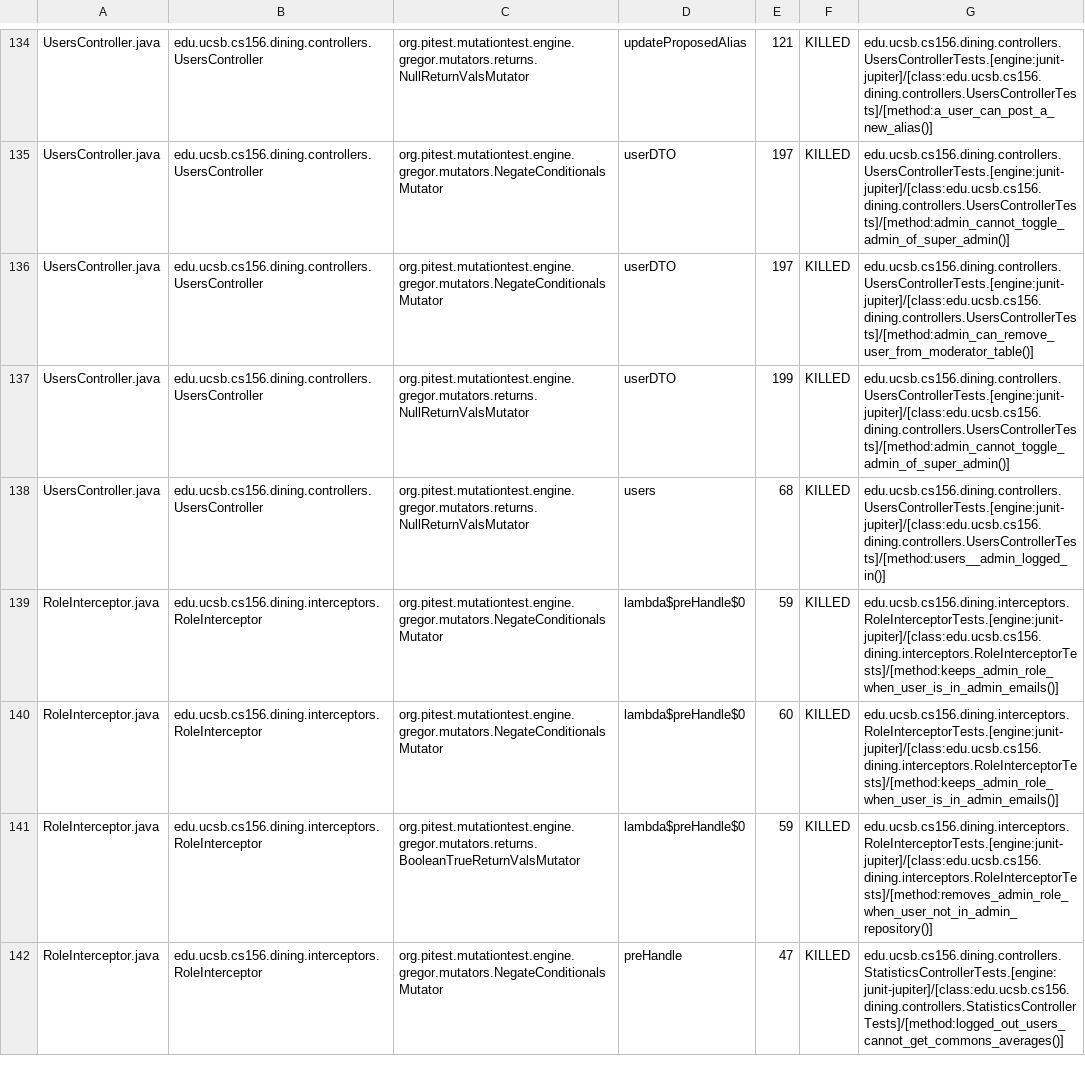
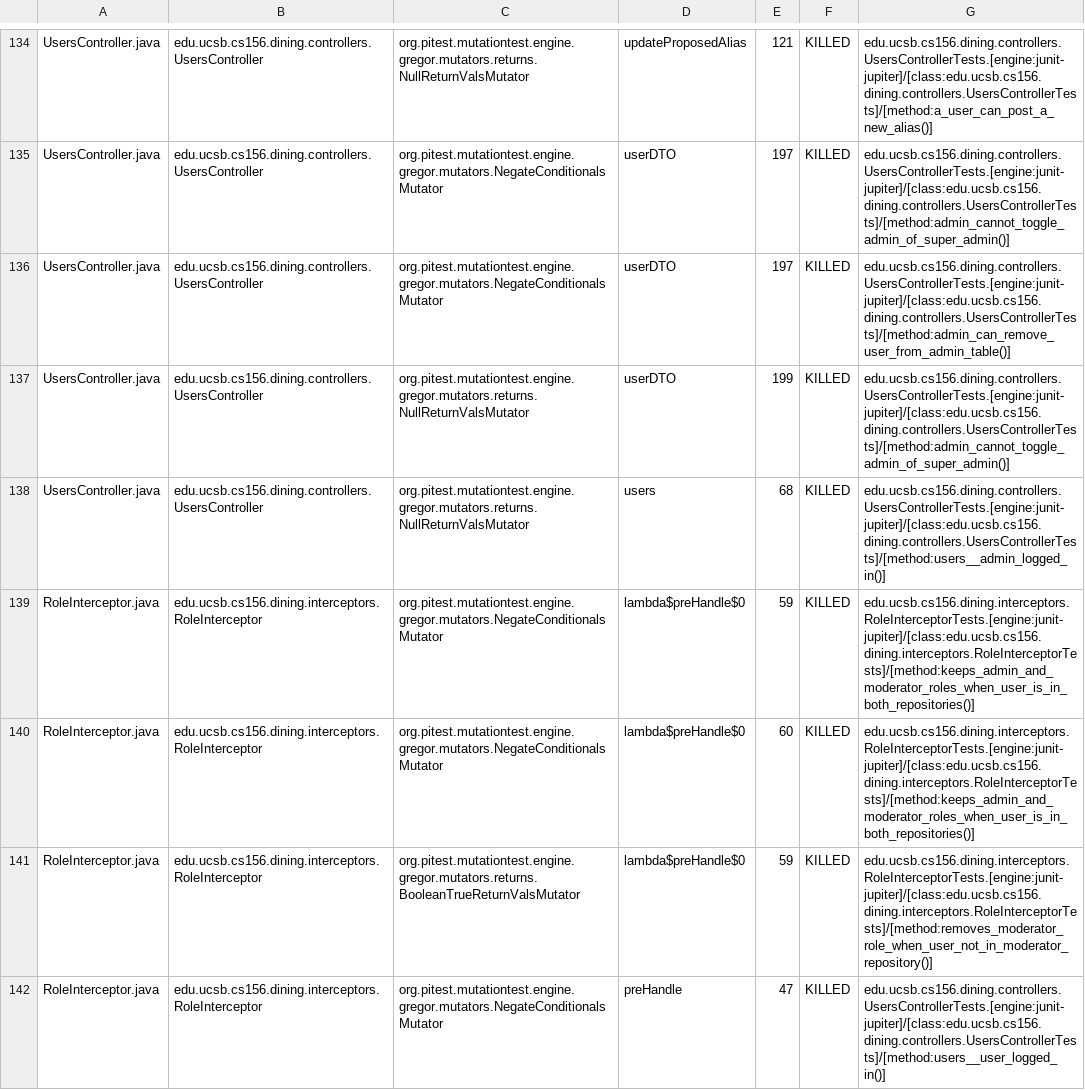
Before and after one commit to ucsb-cs156/proj-dining, a CSV file: prs/143/pitest/mutations.csv, drawn as a sheet; only a part is shown, gaps mark what is left out; the diff covers the shown part only.

Commit message:
Deploying to gh-pages from @ ucsb-cs156/proj-dining@f8fb33d49482824f0d6f15df9382ab59f37ebc0f 🚀

```diff
--- a/prs/143/pitest/mutations.csv
+++ b/prs/143/pitest/mutations.csv
@@ -135,8 +135,8 @@ UsersController.java,edu.ucsb.cs156.dining.controllers.UsersController,org.pites
 UsersController.java,edu.ucsb.cs156.dining.controllers.UsersController,org.pitest.mutationtest.engine.gregor.mutators.NegateConditionalsMutator,userDTO,197,KILLED,edu.ucsb.cs156.dining.controllers.UsersControllerTests.[engine:junit-jupiter]/[class:edu.ucsb.cs156.dining.controllers.UsersControllerTests]/[method:admin_cannot_toggle_admin_of_super_admin()]
-UsersController.java,edu.ucsb.cs156.dining.controllers.UsersController,org.pitest.mutationtest.engine.gregor.mutators.NegateConditionalsMutator,userDTO,197,KILLED,edu.ucsb.cs156.dining.controllers.UsersControllerTests.[engine:junit-jupiter]/[class:edu.ucsb.cs156.dining.controllers.UsersControllerTests]/[method:admin_can_remove_user_from_moderator_table()]
+UsersController.java,edu.ucsb.cs156.dining.controllers.UsersController,org.pitest.mutationtest.engine.gregor.mutators.NegateConditionalsMutator,userDTO,197,KILLED,edu.ucsb.cs156.dining.controllers.UsersControllerTests.[engine:junit-jupiter]/[class:edu.ucsb.cs156.dining.controllers.UsersControllerTests]/[method:admin_can_remove_user_from_admin_table()]
 UsersController.java,edu.ucsb.cs156.dining.controllers.UsersController,org.pitest.mutationtest.engine.gregor.mutators.returns.NullReturnValsMutator,userDTO,199,KILLED,edu.ucsb.cs156.dining.controllers.UsersControllerTests.[engine:junit-jupiter]/[class:edu.ucsb.cs156.dining.controllers.UsersControllerTests]/[method:admin_cannot_toggle_admin_of_super_admin()]
 UsersController.java,edu.ucsb.cs156.dining.controllers.UsersController,org.pitest.mutationtest.engine.gregor.mutators.returns.NullReturnValsMutator,users,68,KILLED,edu.ucsb.cs156.dining.controllers.UsersControllerTests.[engine:junit-jupiter]/[class:edu.ucsb.cs156.dining.controllers.UsersControllerTests]/[method:users__admin_logged_in()]
-RoleInterceptor.java,edu.ucsb.cs156.dining.interceptors.RoleInterceptor,org.pitest.mutationtest.engine.gregor.mutators.NegateConditionalsMutator,lambda$preHandle$0,59,KILLED,edu.ucsb.cs156.dining.interceptors.RoleInterceptorTests.[engine:junit-jupiter]/[class:edu.ucsb.cs156.dining.interceptors.RoleInterceptorTests]/[method:keeps_admin_role_when_user_is_in_admin_emails()]
-RoleInterceptor.java,edu.ucsb.cs156.dining.interceptors.RoleInterceptor,org.pitest.mutationtest.engine.gregor.mutators.NegateConditionalsMutator,lambda$preHandle$0,60,KILLED,edu.ucsb.cs156.dining.interceptors.RoleInterceptorTests.[engine:junit-jupiter]/[class:edu.ucsb.cs156.dining.interceptors.RoleInterceptorTests]/[method:keeps_admin_role_when_user_is_in_admin_emails()]
-RoleInterceptor.java,edu.ucsb.cs156.dining.interceptors.RoleInterceptor,org.pitest.mutationtest.engine.gregor.mutators.returns.BooleanTrueReturnValsMutator,lambda$preHandle$0,59,KILLED,edu.ucsb.cs156.dining.interceptors.RoleInterceptorTests.[engine:junit-jupiter]/[class:edu.ucsb.cs156.dining.interceptors.RoleInterceptorTests]/[method:removes_admin_role_when_user_not_in_admin_repository()]
-RoleInterceptor.java,edu.ucsb.cs156.dining.interceptors.RoleInterceptor,org.pitest.mutationtest.engine.gregor.mutators.NegateConditionalsMutator,preHandle,47,KILLED,edu.ucsb.cs156.dining.controllers.StatisticsControllerTests.[engine:junit-jupiter]/[class:edu.ucsb.cs156.dining.controllers.StatisticsControllerTests]/[method:logged_out_users_cannot_get_commons_averages()]
+RoleInterceptor.java,edu.ucsb.cs156.dining.interceptors.RoleInterceptor,org.pitest.mutationtest.engine.gregor.mutators.NegateConditionalsMutator,lambda$preHandle$0,59,KILLED,edu.ucsb.cs156.dining.interceptors.RoleInterceptorTests.[engine:junit-jupiter]/[class:edu.ucsb.cs156.dining.interceptors.RoleInterceptorTests]/[method:keeps_admin_and_moderator_roles_when_user_is_in_both_repositories()]
+RoleInterceptor.java,edu.ucsb.cs156.dining.interceptors.RoleInterceptor,org.pitest.mutationtest.engine.gregor.mutators.NegateConditionalsMutator,lambda$preHandle$0,60,KILLED,edu.ucsb.cs156.dining.interceptors.RoleInterceptorTests.[engine:junit-jupiter]/[class:edu.ucsb.cs156.dining.interceptors.RoleInterceptorTests]/[method:keeps_admin_and_moderator_roles_when_user_is_in_both_repositories()]
+RoleInterceptor.java,edu.ucsb.cs156.dining.interceptors.RoleInterceptor,org.pitest.mutationtest.engine.gregor.mutators.returns.BooleanTrueReturnValsMutator,lambda$preHandle$0,59,KILLED,edu.ucsb.cs156.dining.interceptors.RoleInterceptorTests.[engine:junit-jupiter]/[class:edu.ucsb.cs156.dining.interceptors.RoleInterceptorTests]/[method:removes_moderator_role_when_user_not_in_moderator_repository()]
+RoleInterceptor.java,edu.ucsb.cs156.dining.interceptors.RoleInterceptor,org.pitest.mutationtest.engine.gregor.mutators.NegateConditionalsMutator,preHandle,47,KILLED,edu.ucsb.cs156.dining.controllers.UsersControllerTests.[engine:junit-jupiter]/[class:edu.ucsb.cs156.dining.controllers.UsersControllerTests]/[method:users__user_logged_in()]
```
Also changed, not shown: 1 added row, 1 removed row and 35 edited cells elsewhere in this file, 25 other files.
